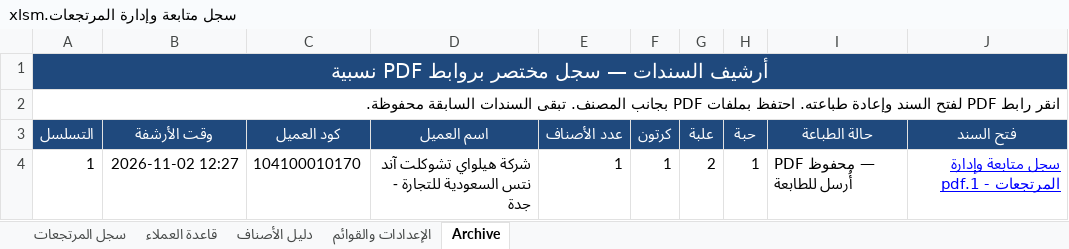
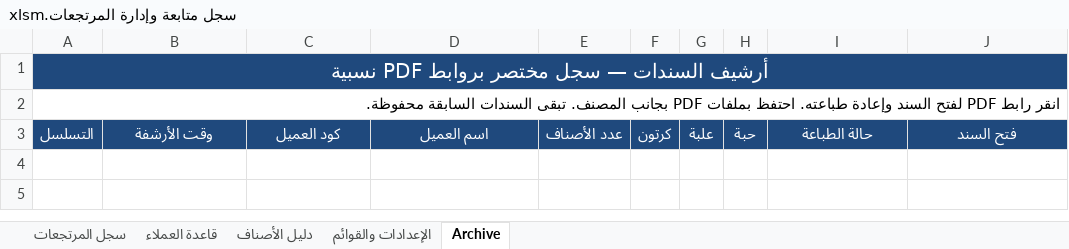
Before and after one commit to mhta26/Returns-Management-Log, an Excel workbook: سجل متابعة وإدارة المرتجعات.xlsm, sheet Archive, drawn as a sheet; values as stored, in another font and other column widths than the file's, no borders; the diff names each change by its address in the sheet, - before the commit and + after, or states it on an @@ line.

```diff
--- a/سجل متابعة وإدارة المرتجعات.xlsm (sheet Archive)
+++ b/سجل متابعة وإدارة المرتجعات.xlsm (sheet Archive)
-row 4: 1 | 2026-11-02 12:27 | 104100010170 | شركة هيلواي تشوكلت آند نتس السعودية للتجارة - جدة | 1 | 1 | 2 | 1 | PDF محفوظ — أُرسل للطابعة | سجل متابعة وإدارة المرتجعات - 1.pdf
```
Also changed, not shown: sheet سجل المرتجعات, sheet الإعدادات والقوائم, hidden cells, 3 other files.
